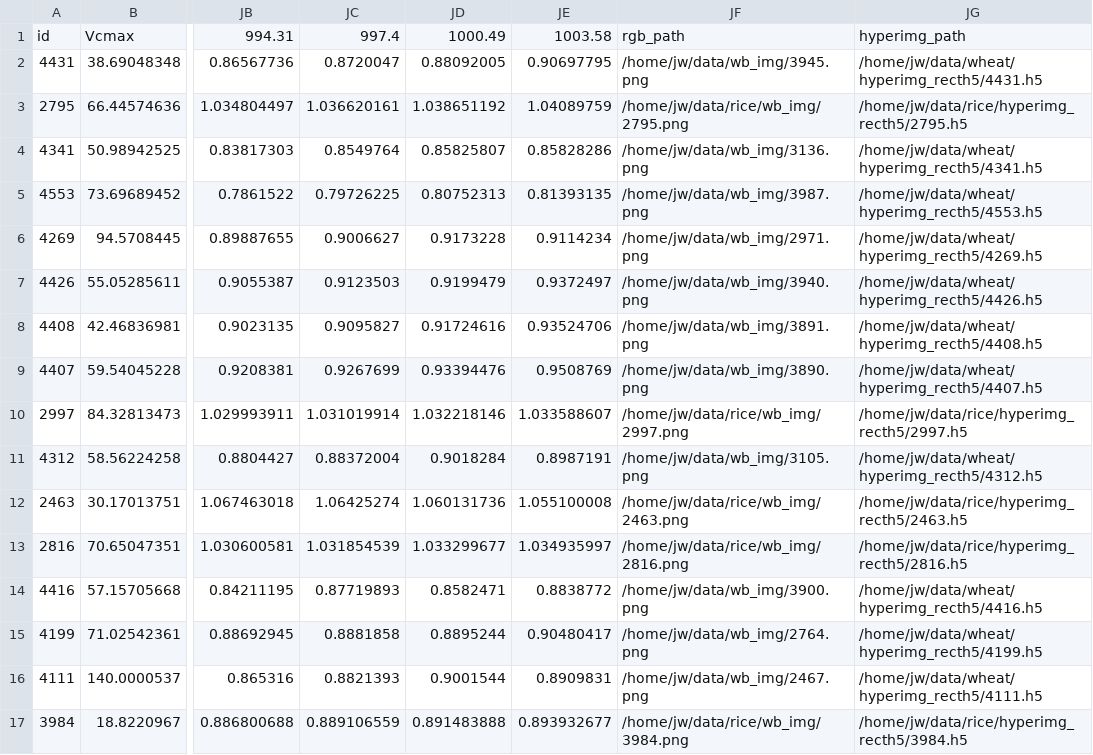
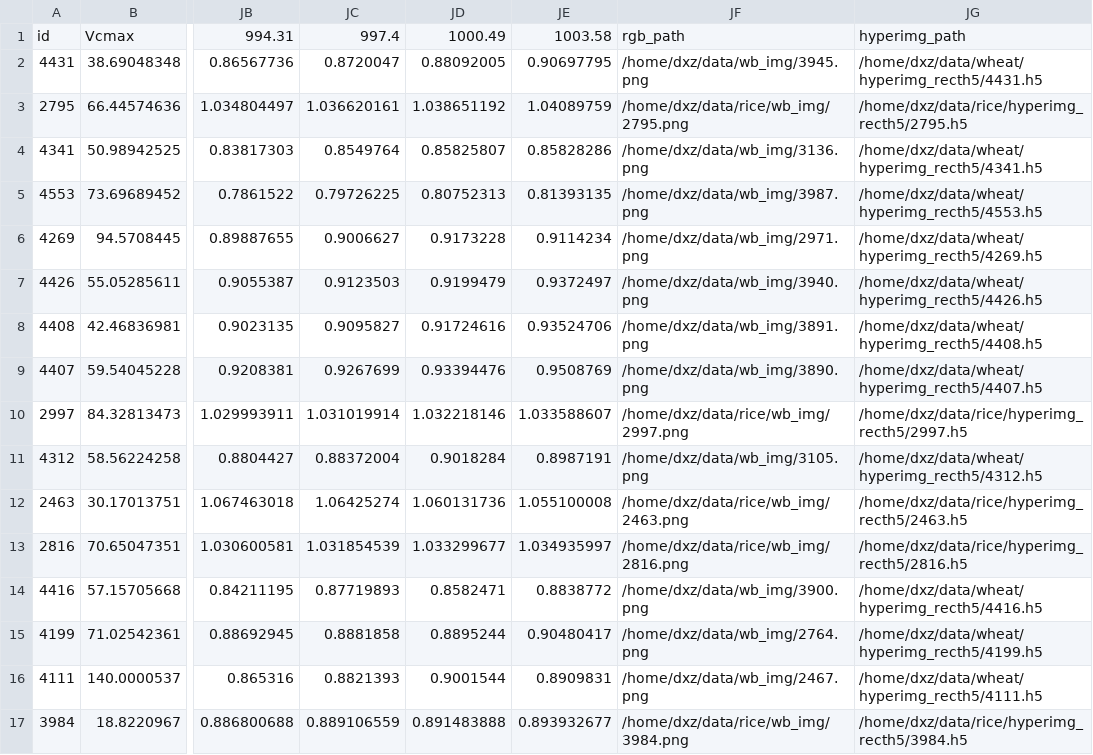
Before and after one commit to ddxxz/Indexfindnet, a CSV file: data/wheat_rice_val.csv, drawn as a sheet; only a part is shown, gaps mark what is left out; the diff covers the shown part only; the diff names each change by its address in the sheet, - before the commit and + after, or states it on an @@ line.

```diff
--- a/data/wheat_rice_val.csv
+++ b/data/wheat_rice_val.csv
-JF2: /home/jw/data/wb_img/3945.png
+JF2: /home/dxz/data/wb_img/3945.png
-JG2: /home/jw/data/wheat/hyperimg_recth5/4431.h5
+JG2: /home/dxz/data/wheat/hyperimg_recth5/4431.h5
-JF3: /home/jw/data/rice/wb_img/2795.png
+JF3: /home/dxz/data/rice/wb_img/2795.png
-JG3: /home/jw/data/rice/hyperimg_recth5/2795.h5
+JG3: /home/dxz/data/rice/hyperimg_recth5/2795.h5
-JF4: /home/jw/data/wb_img/3136.png
+JF4: /home/dxz/data/wb_img/3136.png
-JG4: /home/jw/data/wheat/hyperimg_recth5/4341.h5
+JG4: /home/dxz/data/wheat/hyperimg_recth5/4341.h5
-JF5: /home/jw/data/wb_img/3987.png
+JF5: /home/dxz/data/wb_img/3987.png
-JG5: /home/jw/data/wheat/hyperimg_recth5/4553.h5
+JG5: /home/dxz/data/wheat/hyperimg_recth5/4553.h5
-JF6: /home/jw/data/wb_img/2971.png
+JF6: /home/dxz/data/wb_img/2971.png
-JG6: /home/jw/data/wheat/hyperimg_recth5/4269.h5
+JG6: /home/dxz/data/wheat/hyperimg_recth5/4269.h5
-JF7: /home/jw/data/wb_img/3940.png
+JF7: /home/dxz/data/wb_img/3940.png
-JG7: /home/jw/data/wheat/hyperimg_recth5/4426.h5
+JG7: /home/dxz/data/wheat/hyperimg_recth5/4426.h5
-JF8: /home/jw/data/wb_img/3891.png
+JF8: /home/dxz/data/wb_img/3891.png
-JG8: /home/jw/data/wheat/hyperimg_recth5/4408.h5
+JG8: /home/dxz/data/wheat/hyperimg_recth5/4408.h5
-JF9: /home/jw/data/wb_img/3890.png
+JF9: /home/dxz/data/wb_img/3890.png
-JG9: /home/jw/data/wheat/hyperimg_recth5/4407.h5
+JG9: /home/dxz/data/wheat/hyperimg_recth5/4407.h5
-JF10: /home/jw/data/rice/wb_img/2997.png
+JF10: /home/dxz/data/rice/wb_img/2997.png
-JG10: /home/jw/data/rice/hyperimg_recth5/2997.h5
+JG10: /home/dxz/data/rice/hyperimg_recth5/2997.h5
-JF11: /home/jw/data/wb_img/3105.png
+JF11: /home/dxz/data/wb_img/3105.png
-JG11: /home/jw/data/wheat/hyperimg_recth5/4312.h5
+JG11: /home/dxz/data/wheat/hyperimg_recth5/4312.h5
-JF12: /home/jw/data/rice/wb_img/2463.png
+JF12: /home/dxz/data/rice/wb_img/2463.png
-JG12: /home/jw/data/rice/hyperimg_recth5/2463.h5
+JG12: /home/dxz/data/rice/hyperimg_recth5/2463.h5
-JF13: /home/jw/data/rice/wb_img/2816.png
+JF13: /home/dxz/data/rice/wb_img/2816.png
-JG13: /home/jw/data/rice/hyperimg_recth5/2816.h5
+JG13: /home/dxz/data/rice/hyperimg_recth5/2816.h5
-JF14: /home/jw/data/wb_img/3900.png
+JF14: /home/dxz/data/wb_img/3900.png
-JG14: /home/jw/data/wheat/hyperimg_recth5/4416.h5
+JG14: /home/dxz/data/wheat/hyperimg_recth5/4416.h5
-JF15: /home/jw/data/wb_img/2764.png
+JF15: /home/dxz/data/wb_img/2764.png
-JG15: /home/jw/data/wheat/hyperimg_recth5/4199.h5
+JG15: /home/dxz/data/wheat/hyperimg_recth5/4199.h5
-JF16: /home/jw/data/wb_img/2467.png
+JF16: /home/dxz/data/wb_img/2467.png
-JG16: /home/jw/data/wheat/hyperimg_recth5/4111.h5
+JG16: /home/dxz/data/wheat/hyperimg_recth5/4111.h5
-JF17: /home/jw/data/rice/wb_img/3984.png
+JF17: /home/dxz/data/rice/wb_img/3984.png
-JG17: /home/jw/data/rice/hyperimg_recth5/3984.h5
+JG17: /home/dxz/data/rice/hyperimg_recth5/3984.h5
```
Also changed, not shown: 94 edited cells elsewhere in this file, data/wheat_rice_test.csv, 1 other file.
